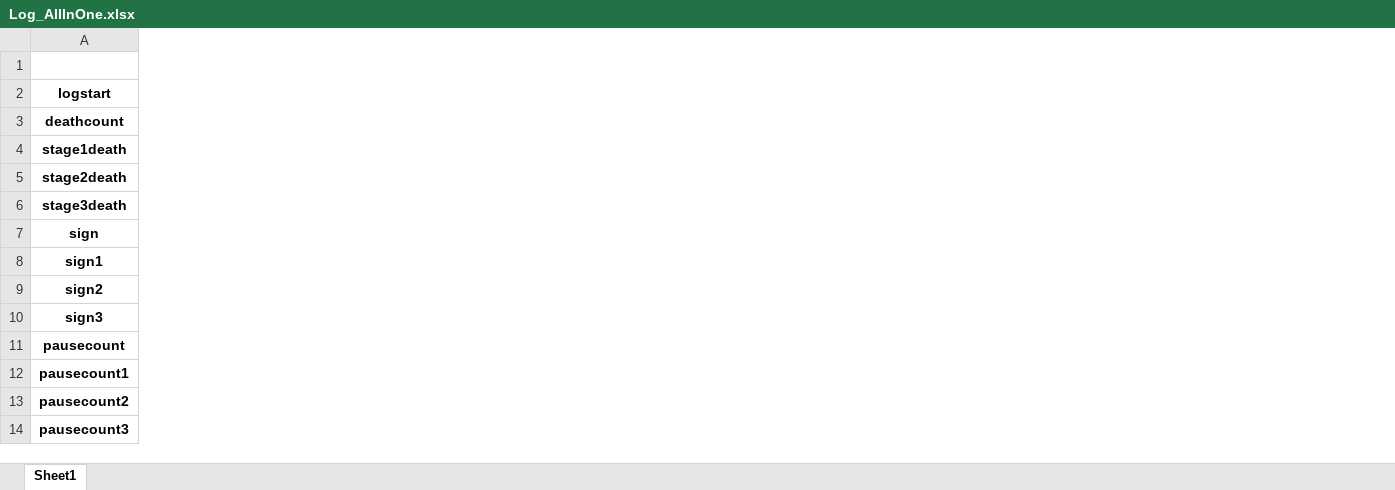
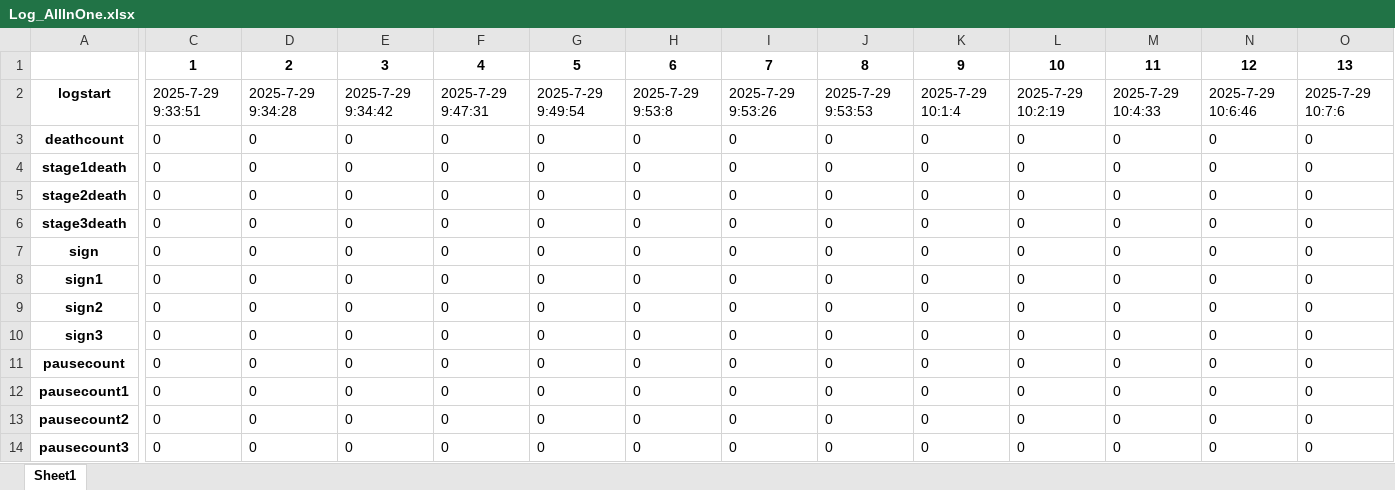
Before and after one commit to verywise0307/Still-Alive, an Excel workbook: shoulder_test/exeloutput/Log_AllInOne.xlsx, sheet Sheet1, drawn as a sheet; only a part is shown, gaps mark what is left out; values as stored, in another font and other column widths than the file's, no borders; the diff covers the shown part only; the diff names each change by its address in the sheet, - before the commit and + after, or states it on an @@ line.

```diff
--- a/shoulder_test/exeloutput/Log_AllInOne.xlsx (sheet Sheet1)
+++ b/shoulder_test/exeloutput/Log_AllInOne.xlsx (sheet Sheet1)
+column C, rows 1-14: 1 | 2025-7-29 9:33:51 | 0 | 0 | 0 | 0 | 0 | 0 | 0 | 0 | 0 | 0 | 0 | 0
+column D, rows 1-14: 2 | 2025-7-29 9:34:28 | 0 | 0 | 0 | 0 | 0 | 0 | 0 | 0 | 0 | 0 | 0 | 0
+column E, rows 1-14: 3 | 2025-7-29 9:34:42 | 0 | 0 | 0 | 0 | 0 | 0 | 0 | 0 | 0 | 0 | 0 | 0
+column F, rows 1-14: 4 | 2025-7-29 9:47:31 | 0 | 0 | 0 | 0 | 0 | 0 | 0 | 0 | 0 | 0 | 0 | 0
+column G, rows 1-14: 5 | 2025-7-29 9:49:54 | 0 | 0 | 0 | 0 | 0 | 0 | 0 | 0 | 0 | 0 | 0 | 0
+column H, rows 1-14: 6 | 2025-7-29 9:53:8 | 0 | 0 | 0 | 0 | 0 | 0 | 0 | 0 | 0 | 0 | 0 | 0
+column I, rows 1-14: 7 | 2025-7-29 9:53:26 | 0 | 0 | 0 | 0 | 0 | 0 | 0 | 0 | 0 | 0 | 0 | 0
+column J, rows 1-14: 8 | 2025-7-29 9:53:53 | 0 | 0 | 0 | 0 | 0 | 0 | 0 | 0 | 0 | 0 | 0 | 0
+column K, rows 1-14: 9 | 2025-7-29 10:1:4 | 0 | 0 | 0 | 0 | 0 | 0 | 0 | 0 | 0 | 0 | 0 | 0
+column L, rows 1-14: 10 | 2025-7-29 10:2:19 | 0 | 0 | 0 | 0 | 0 | 0 | 0 | 0 | 0 | 0 | 0 | 0
+column M, rows 1-14: 11 | 2025-7-29 10:4:33 | 0 | 0 | 0 | 0 | 0 | 0 | 0 | 0 | 0 | 0 | 0 | 0
+column N, rows 1-14: 12 | 2025-7-29 10:6:46 | 0 | 0 | 0 | 0 | 0 | 0 | 0 | 0 | 0 | 0 | 0 | 0
+column O, rows 1-14: 13 | 2025-7-29 10:7:6 | 0 | 0 | 0 | 0 | 0 | 0 | 0 | 0 | 0 | 0 | 0 | 0
```
Also changed, not shown: 16 added columns elsewhere in this sheet, 1 other file.
